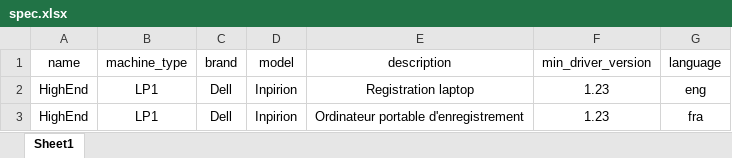
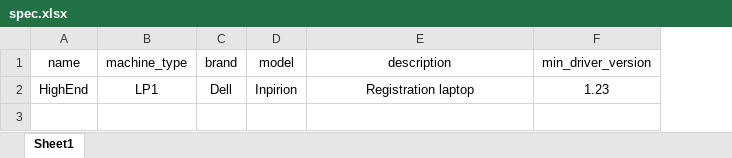
Before and after one commit to mosip/mosip-infra, an Excel workbook: deployment/v3/utils/onboard/machine/xlsx/spec.xlsx, sheet Sheet1, drawn as a sheet; values as stored, in another font and other column widths than the file's, no borders; the diff names each change by its address in the sheet, - before the commit and + after, or states it on an @@ line.

```diff
--- a/deployment/v3/utils/onboard/machine/xlsx/spec.xlsx (sheet Sheet1)
+++ b/deployment/v3/utils/onboard/machine/xlsx/spec.xlsx (sheet Sheet1)
-column G (language), row 2: eng
-row 3: HighEnd | LP1 | Dell | Inpirion | Ordinateur portable d'enregistrement | 1.23 | fra
```
Also changed, not shown: deployment/v3/utils/onboard/machine/xlsx/machine.xlsx, deployment/v3/utils/onboard/machine/xlsx/type.xlsx, 14 other files.
